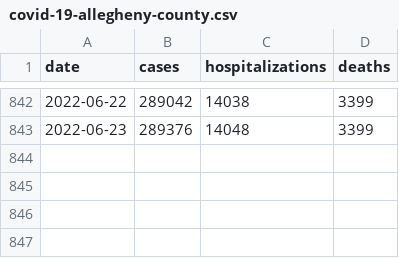
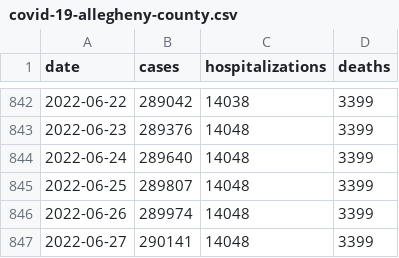
Before and after one commit to FranklinChen/covid-19-allegheny-county, a CSV file: covid-19-allegheny-county.csv, drawn as a sheet; only a part is shown, gaps mark what is left out.

Commit message:
Daily update.

```diff
--- a/covid-19-allegheny-county.csv
+++ b/covid-19-allegheny-county.csv
@@ -843 +843,5 @@ date,cases,hospitalizations,deaths
 2022-06-23,289376,14048,3399
+2022-06-24,289640,14048,3399
+2022-06-25,289807,14048,3399
+2022-06-26,289974,14048,3399
+2022-06-27,290141,14048,3399
```
